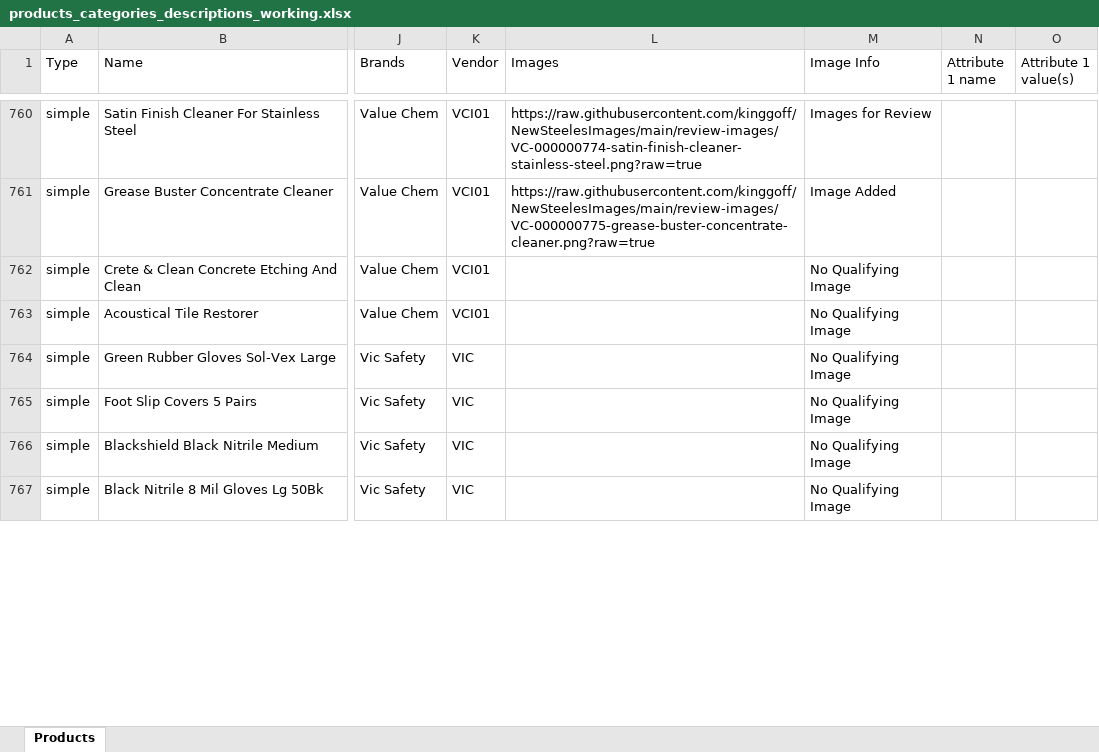
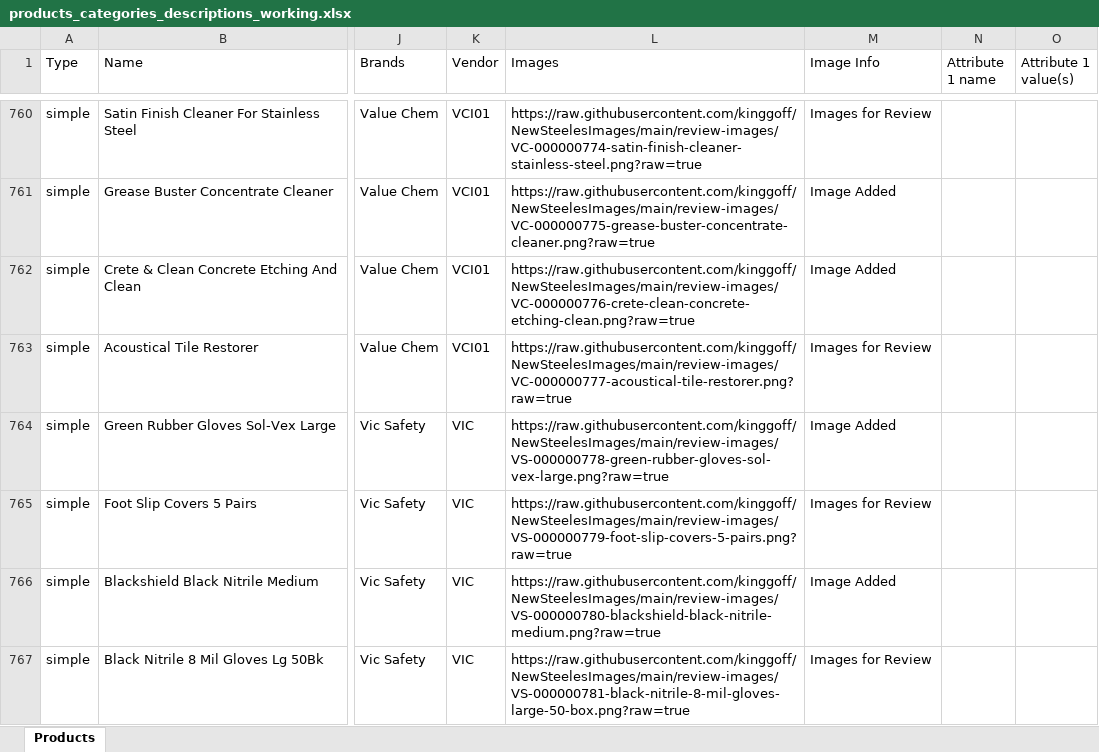
Before and after one commit to kinggoff/NewSteelesImages, an Excel workbook: products_categories_descriptions_working.xlsx, sheet Products, drawn as a sheet; only a part is shown, gaps mark what is left out; values as stored, in another font and other column widths than the file's, no borders; the diff covers the shown part only; the diff names each change by its address in the sheet, - before the commit and + after, or states it on an @@ line.

Commit message:
Add reviewed product images 481-492

```diff
--- a/products_categories_descriptions_working.xlsx (sheet Products)
+++ b/products_categories_descriptions_working.xlsx (sheet Products)
-L762 (Images): (empty)
+L762 (Images): https://raw.githubusercontent.com/kinggoff/NewSteelesImages/main/review-images/VC-000000776-crete-clean-concrete-etching-clean.png?raw=true
-M762 (Image Info): No Qualifying Image
+M762 (Image Info): Image Added
-L763 (Images): (empty)
+L763 (Images): https://raw.githubusercontent.com/kinggoff/NewSteelesImages/main/review-images/VC-000000777-acoustical-tile-restorer.png?raw=true
-M763 (Image Info): No Qualifying Image
+M763 (Image Info): Images for Review
-L764 (Images): (empty)
+L764 (Images): https://raw.githubusercontent.com/kinggoff/NewSteelesImages/main/review-images/VS-000000778-green-rubber-gloves-sol-vex-large.png?raw=true
-M764 (Image Info): No Qualifying Image
+M764 (Image Info): Image Added
-L765 (Images): (empty)
+L765 (Images): https://raw.githubusercontent.com/kinggoff/NewSteelesImages/main/review-images/VS-000000779-foot-slip-covers-5-pairs.png?raw=true
-M765 (Image Info): No Qualifying Image
+M765 (Image Info): Images for Review
-L766 (Images): (empty)
+L766 (Images): https://raw.githubusercontent.com/kinggoff/NewSteelesImages/main/review-images/VS-000000780-blackshield-black-nitrile-medium.png?raw=true
-M766 (Image Info): No Qualifying Image
+M766 (Image Info): Image Added
-L767 (Images): (empty)
+L767 (Images): https://raw.githubusercontent.com/kinggoff/NewSteelesImages/main/review-images/VS-000000781-black-nitrile-8-mil-gloves-large-50-box.png?raw=true
-M767 (Image Info): No Qualifying Image
+M767 (Image Info): Images for Review
```
Also changed, not shown: 12 edited cells elsewhere in this sheet, 26 other files.
